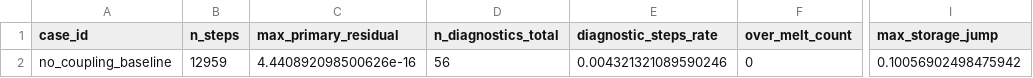
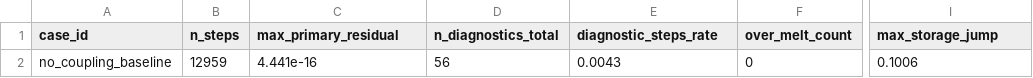
Before and after one commit to gonos2k/ADroad, a CSV file: reports/deviation_budget_baseline.csv, drawn as a sheet; only a part is shown, gaps mark what is left out; the diff names each change by its address in the sheet, - before the commit and + after, or states it on an @@ line.

Commit message:
harden(deviation): gate tolerance 검증 + diagnostics 정규화 재사용 + empty/NaN 거부 + 안전 직렬화

```diff
--- a/reports/deviation_budget_baseline.csv
+++ b/reports/deviation_budget_baseline.csv
-C2 (max_primary_residual): 4.440892098500626e-16
+C2 (max_primary_residual): 4.441e-16
-E2 (diagnostic_steps_rate): 0.004321321089590246
+E2 (diagnostic_steps_rate): 0.0043
-I2 (max_storage_jump): 0.10056902498475942
+I2 (max_storage_jump): 0.1006
```
Also changed, not shown: 2 other files.
